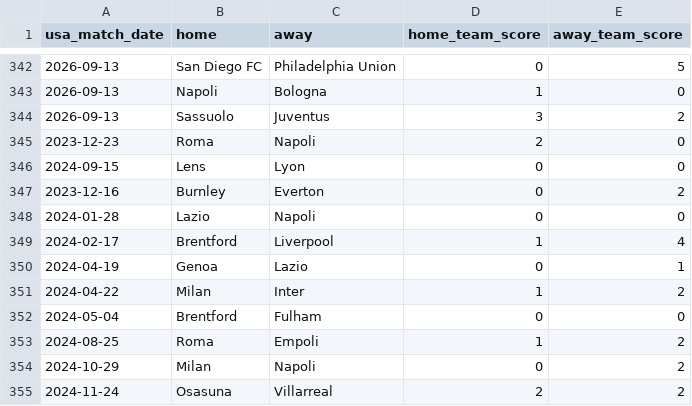
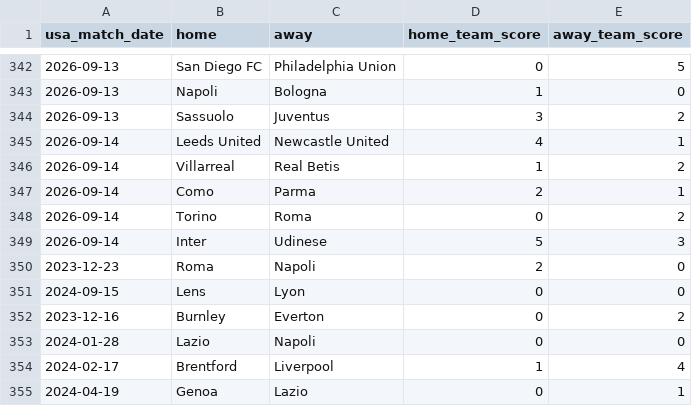
Before and after one commit to danielcappello/splitVault, a CSV file: soc_h2h.csv, drawn as a sheet; only a part is shown, gaps mark what is left out; the shorter side is filled out with more unchanged rows; the diff names each change by its address in the sheet, - before the commit and + after, or states it on an @@ line.

```diff
--- a/soc_h2h.csv
+++ b/soc_h2h.csv
+row 345: 2026-09-14 | Leeds United | Newcastle United | 4 | 1
+row 346: 2026-09-14 | Villarreal | Real Betis | 1 | 2
+row 347: 2026-09-14 | Como | Parma | 2 | 1
+row 348: 2026-09-14 | Torino | Roma | 0 | 2
+row 349: 2026-09-14 | Inter | Udinese | 5 | 3
```
Also changed, not shown: soc_splits.csv.
